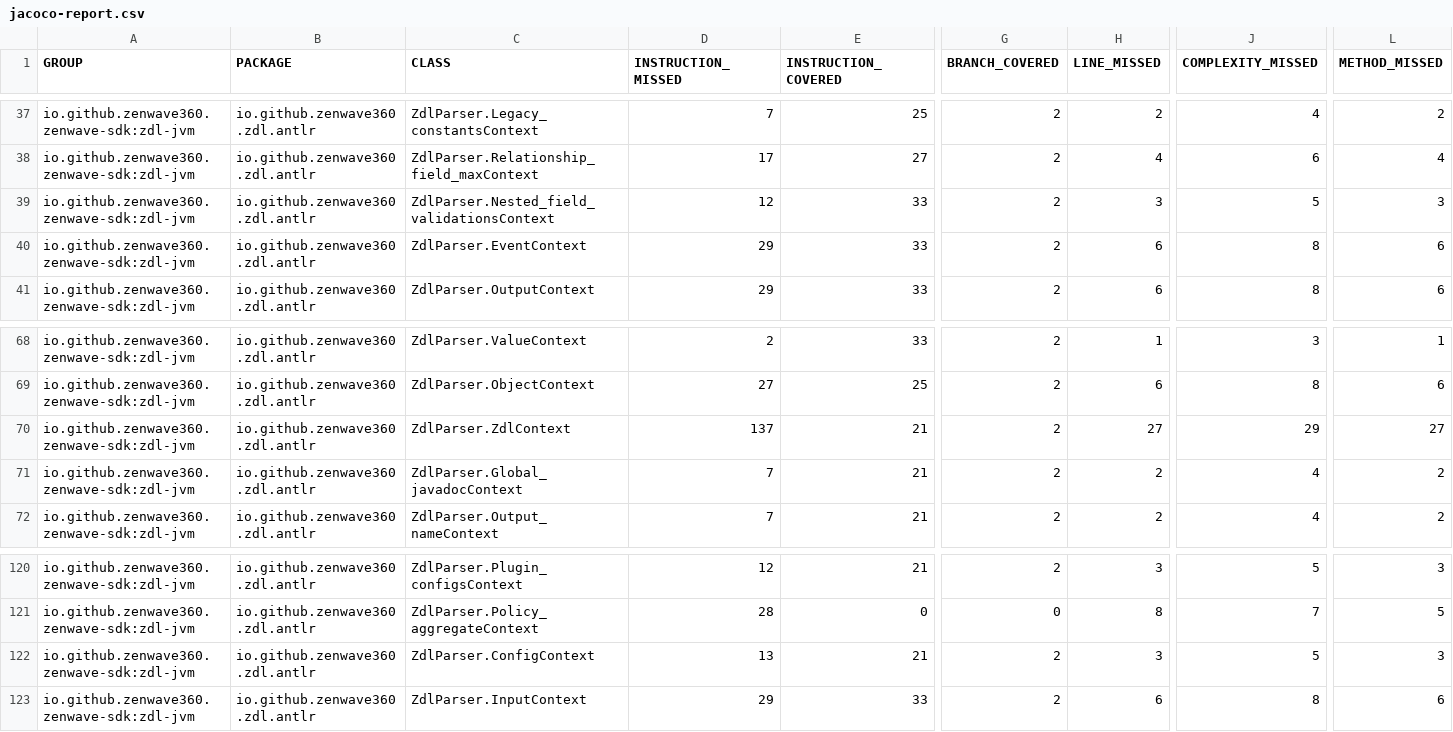
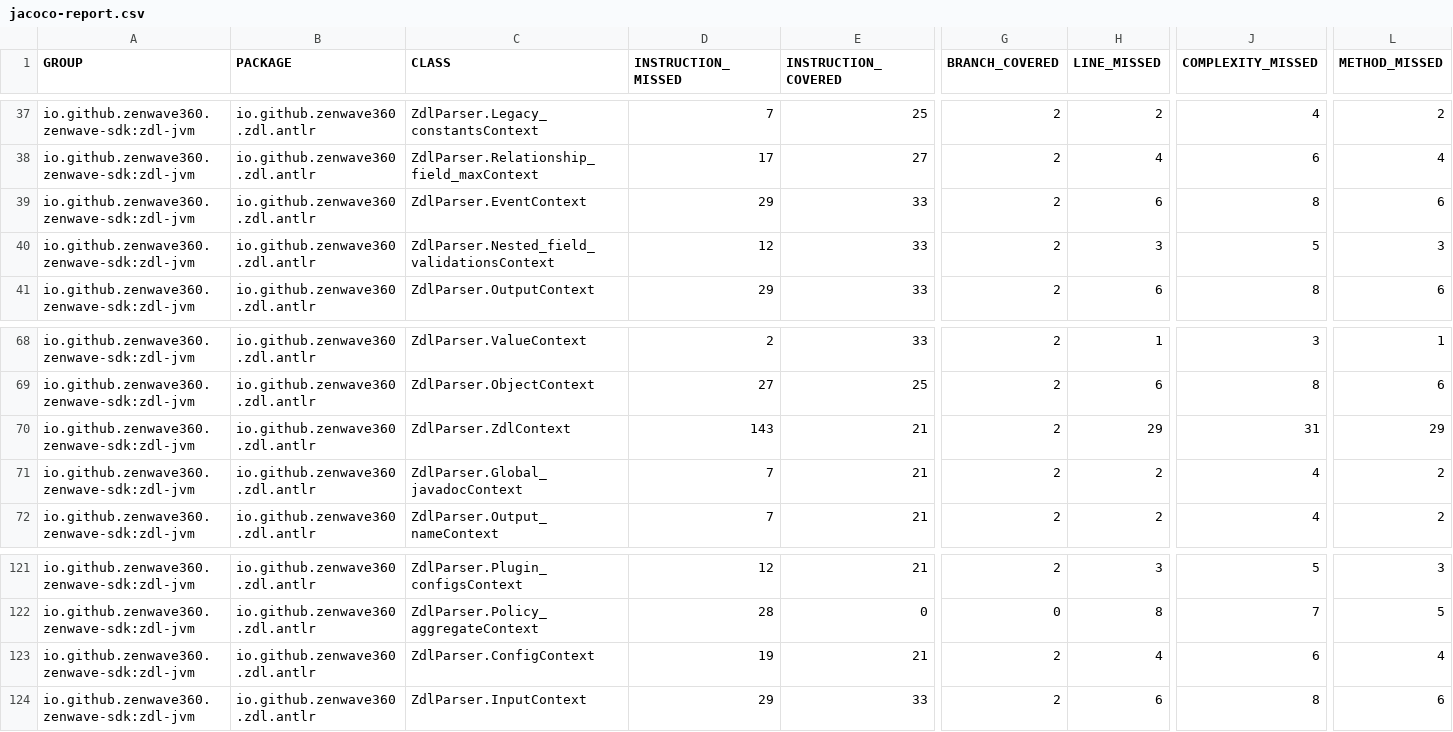
Before and after one commit to ZenWave360/zdl-jvm, a CSV file: jacoco-report.csv, drawn as a sheet; only a part is shown, gaps mark what is left out; addresses are those after the commit; the diff covers the shown part only; the diff names each change by its address in the sheet, - before the commit and + after, or states it on an @@ line.

```diff
--- a/jacoco-report.csv
+++ b/jacoco-report.csv
@@ row 40 moved to row 39: io.github.zenwave360.zenwave-sdk:zdl-jvm @@
-D70 (INSTRUCTION_MISSED): 137
+D70 (INSTRUCTION_MISSED): 143
-H70 (LINE_MISSED): 27
+H70 (LINE_MISSED): 29
-J70 (COMPLEXITY_MISSED): 29
+J70 (COMPLEXITY_MISSED): 31
-L70 (METHOD_MISSED): 27
+L70 (METHOD_MISSED): 29
-D123 (INSTRUCTION_MISSED): 13
+D123 (INSTRUCTION_MISSED): 19
-H123 (LINE_MISSED): 3
+H123 (LINE_MISSED): 4
-J123 (COMPLEXITY_MISSED): 5
+J123 (COMPLEXITY_MISSED): 6
-L123 (METHOD_MISSED): 3
+L123 (METHOD_MISSED): 4
```
Also changed, not shown: 3 added rows, 2 removed rows, 7 moved rows and 35 edited cells elsewhere in this file, jacoco/target/site/jacoco/jacoco.csv, 5 other files.
